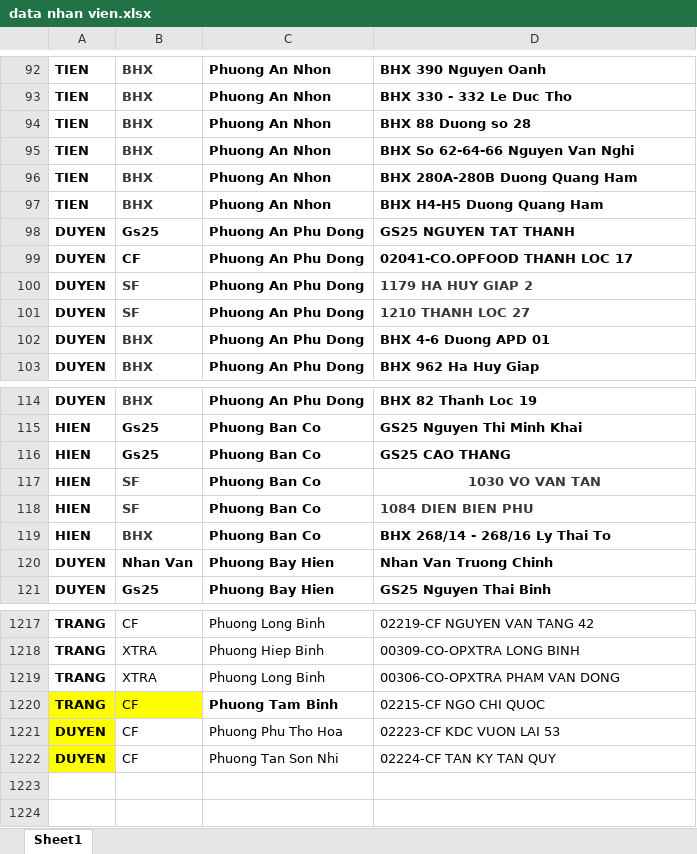
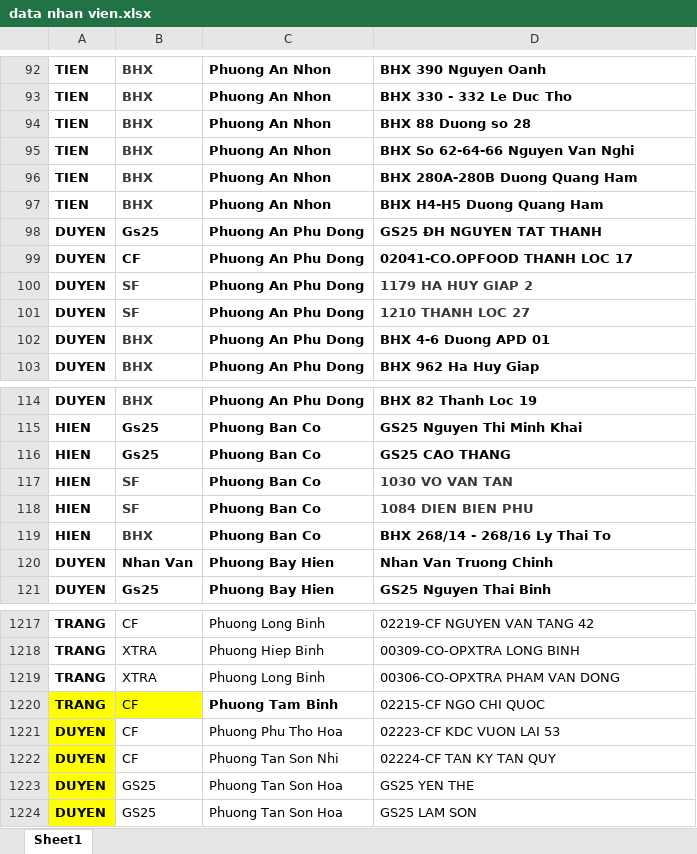
Before and after one commit to vodongduc201-maker/Tem-Co.op, an Excel workbook: data nhan vien.xlsx, sheet Sheet1, drawn as a sheet; only a part is shown, gaps mark what is left out; values as stored, in another font and other column widths than the file's, no borders; conditional formats not drawn; the diff names each change by its address in the sheet, - before the commit and + after, or states it on an @@ line.

Commit message:
Add files via upload

```diff
--- a/data nhan vien.xlsx (sheet Sheet1)
+++ b/data nhan vien.xlsx (sheet Sheet1)
-D98: GS25 NGUYEN TAT THANH
+D98: GS25 ĐH NGUYEN TAT THANH
-D117 alignment: center
+D117 alignment: left
+row 1223: DUYEN | GS25 | Phuong Tan Son Hoa | GS25 YEN THE
+row 1224: DUYEN | GS25 | Phuong Tan Son Hoa | GS25 LAM SON
```
